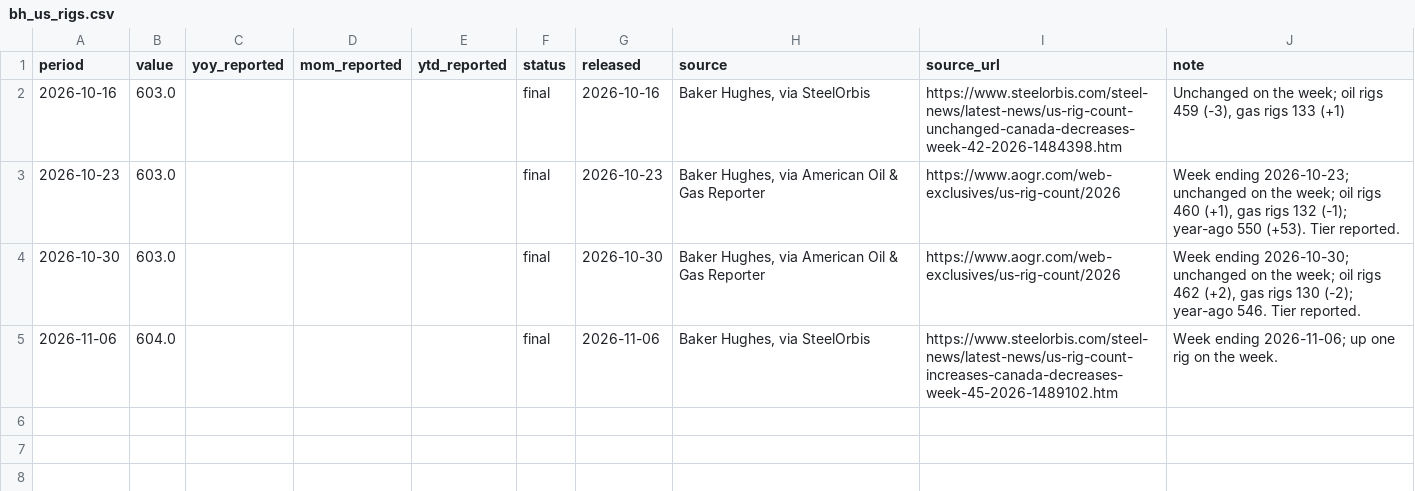
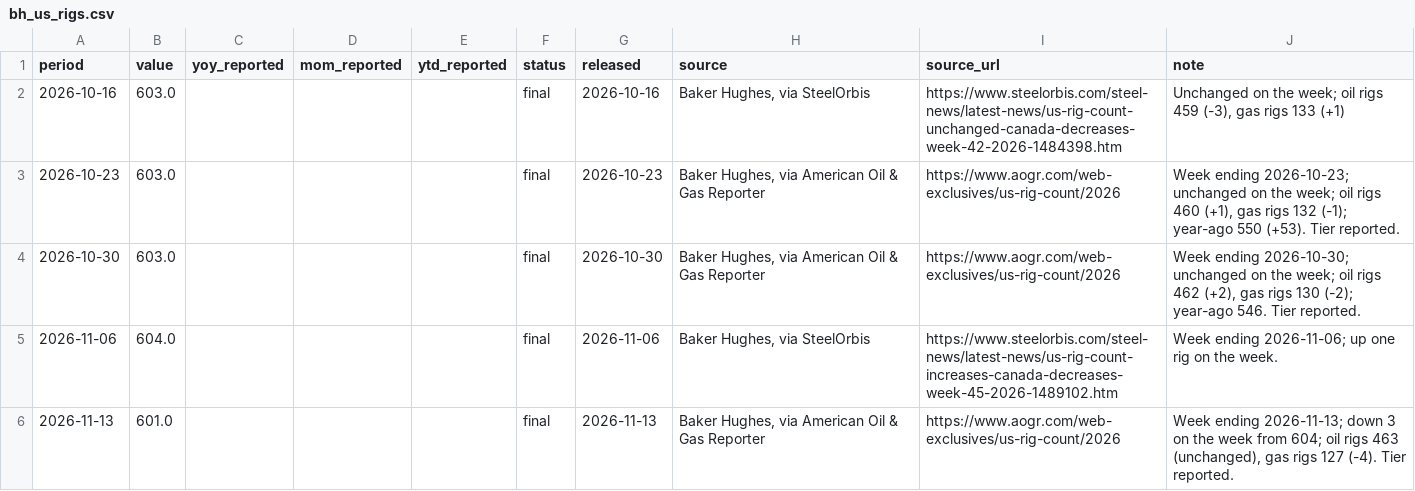
Before and after one commit to MDAnuraag/market-brief, a CSV file: data/series/bh_us_rigs.csv, drawn as a sheet.

```diff
--- a/data/series/bh_us_rigs.csv
+++ b/data/series/bh_us_rigs.csv
@@ -5 +5,2 @@ period,value,yoy_reported,mom_reported,ytd_reported,status,released,source,sourc
 2026-11-06,604.0,,,,final,2026-11-06,"Baker Hughes, via SteelOrbis",https://www.steelorbis.com/steel-news/latest-news/us-rig-count-increases-canada-decreases-week-45-2026-1489102.htm,Week ending 2026-11-06; up one rig on the week.
+2026-11-13,601.0,,,,final,2026-11-13,"Baker Hughes, via American Oil & Gas Reporter",https://www.aogr.com/web-exclusives/us-rig-count/2026,"Week ending 2026-11-13; down 3 on the week from 604; oil rigs 463 (unchanged), gas rigs 127 (-4). Tier reported."
```
Also changed, not shown: data/series/nrc_reactors_off.csv, 3 other files.
